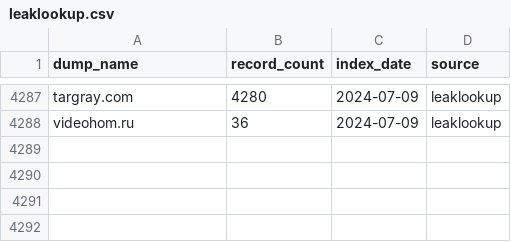
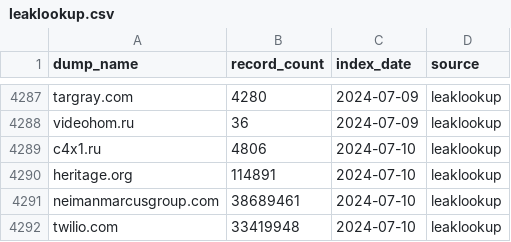
Before and after one commit to notdls/known-breaches, a CSV file: datasets/leaklookup.csv, drawn as a sheet; only a part is shown, gaps mark what is left out.

```diff
--- a/datasets/leaklookup.csv
+++ b/datasets/leaklookup.csv
@@ -4288 +4288,5 @@ targray.com,4280,2024-07-09,leaklookup
 videohom.ru,36,2024-07-09,leaklookup
+c4x1.ru,4806,2024-07-10,leaklookup
+heritage.org,114891,2024-07-10,leaklookup
+neimanmarcusgroup.com,38689461,2024-07-10,leaklookup
+twilio.com,33419948,2024-07-10,leaklookup
```
Also changed, not shown: datasets/hibp.csv, 3 other files.
